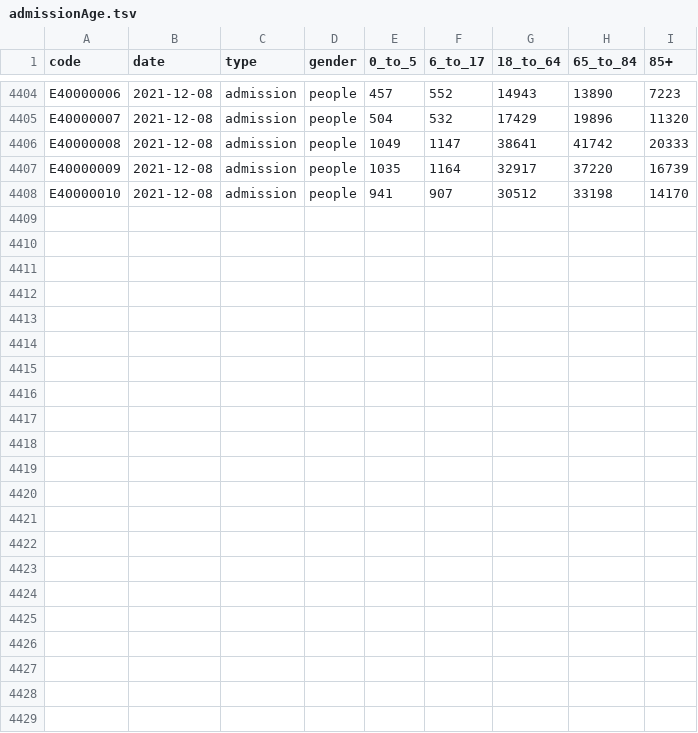
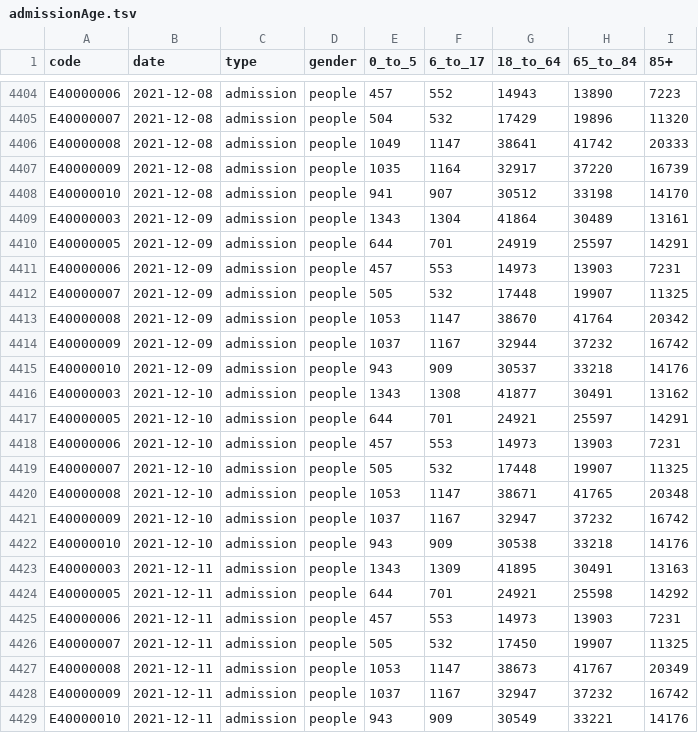
Before and after one commit to dougbristor/UKCovid19, a TSV file: data/daily/admissionAge.tsv, drawn as a sheet; only a part is shown, gaps mark what is left out; the diff names each change by its address in the sheet, - before the commit and + after, or states it on an @@ line.

```diff
--- a/data/daily/admissionAge.tsv
+++ b/data/daily/admissionAge.tsv
+row 4409: E40000003 | 2021-12-09 | admission | people | 1343 | 1304 | 41864 | 30489 | 13161
+row 4410: E40000005 | 2021-12-09 | admission | people | 644 | 701 | 24919 | 25597 | 14291
+row 4411: E40000006 | 2021-12-09 | admission | people | 457 | 553 | 14973 | 13903 | 7231
+row 4412: E40000007 | 2021-12-09 | admission | people | 505 | 532 | 17448 | 19907 | 11325
+row 4413: E40000008 | 2021-12-09 | admission | people | 1053 | 1147 | 38670 | 41764 | 20342
+row 4414: E40000009 | 2021-12-09 | admission | people | 1037 | 1167 | 32944 | 37232 | 16742
+row 4415: E40000010 | 2021-12-09 | admission | people | 943 | 909 | 30537 | 33218 | 14176
+row 4416: E40000003 | 2021-12-10 | admission | people | 1343 | 1308 | 41877 | 30491 | 13162
+row 4417: E40000005 | 2021-12-10 | admission | people | 644 | 701 | 24921 | 25597 | 14291
+row 4418: E40000006 | 2021-12-10 | admission | people | 457 | 553 | 14973 | 13903 | 7231
+row 4419: E40000007 | 2021-12-10 | admission | people | 505 | 532 | 17448 | 19907 | 11325
+row 4420: E40000008 | 2021-12-10 | admission | people | 1053 | 1147 | 38671 | 41765 | 20348
+row 4421: E40000009 | 2021-12-10 | admission | people | 1037 | 1167 | 32947 | 37232 | 16742
+row 4422: E40000010 | 2021-12-10 | admission | people | 943 | 909 | 30538 | 33218 | 14176
+row 4423: E40000003 | 2021-12-11 | admission | people | 1343 | 1309 | 41895 | 30491 | 13163
+row 4424: E40000005 | 2021-12-11 | admission | people | 644 | 701 | 24921 | 25598 | 14292
+row 4425: E40000006 | 2021-12-11 | admission | people | 457 | 553 | 14973 | 13903 | 7231
+row 4426: E40000007 | 2021-12-11 | admission | people | 505 | 532 | 17450 | 19907 | 11325
+row 4427: E40000008 | 2021-12-11 | admission | people | 1053 | 1147 | 38673 | 41767 | 20349
+row 4428: E40000009 | 2021-12-11 | admission | people | 1037 | 1167 | 32947 | 37232 | 16742
+row 4429: E40000010 | 2021-12-11 | admission | people | 943 | 909 | 30549 | 33221 | 14176
```
Also changed, not shown: data/daily/SummaryFemaleCases.tsv, data/daily/SummaryMaleCases.tsv, 2 other files.
